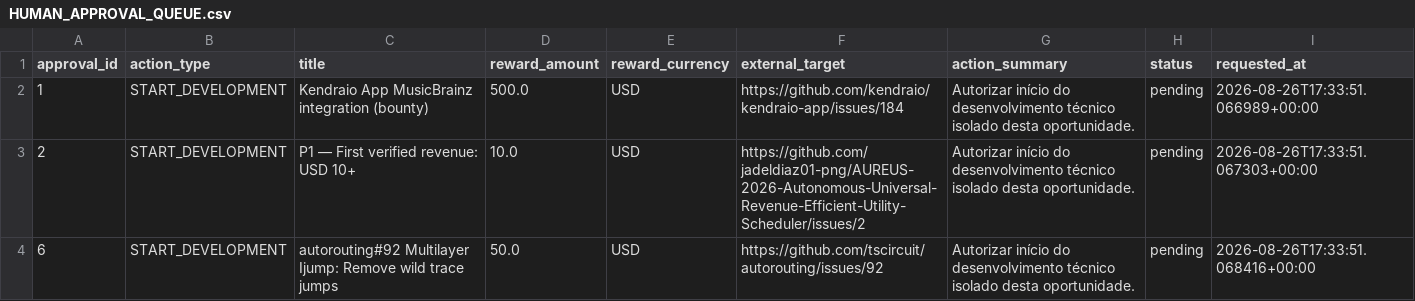
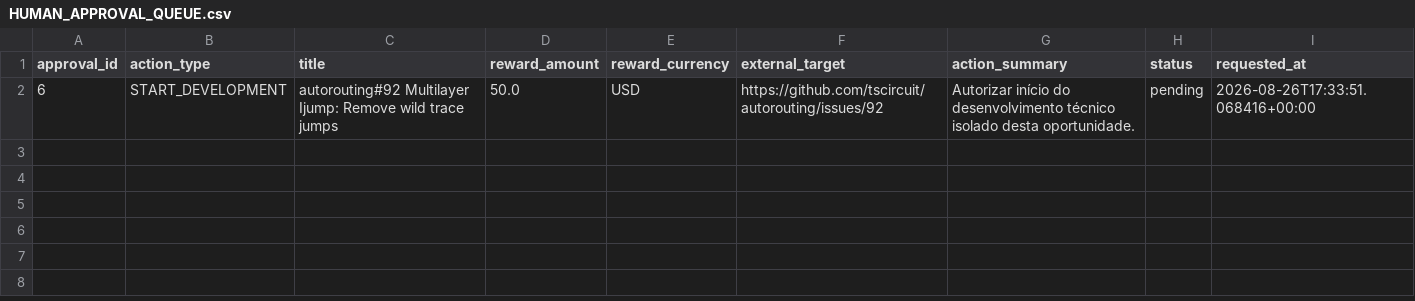
Before and after one commit to ainetwork-global/AI-Network-Lab-Brain, a CSV file: 01_GLOBAL_REVENUE_BRAIN/04_OPPORTUNITIES/HUMAN_APPROVAL_QUEUE.csv, drawn as a sheet; the diff names each change by its address in the sheet, - before the commit and + after, or states it on an @@ line.

```diff
--- a/01_GLOBAL_REVENUE_BRAIN/04_OPPORTUNITIES/HUMAN_APPROVAL_QUEUE.csv
+++ b/01_GLOBAL_REVENUE_BRAIN/04_OPPORTUNITIES/HUMAN_APPROVAL_QUEUE.csv
-row 2: 1 | START_DEVELOPMENT | Kendraio App MusicBrainz integration (bounty) | 500.0 | USD | https://github.com/kendraio/kendraio-app/issues/184 | Autorizar início do desenvolvimento técnico isolado desta oportunidade. | pending | 2026-08-26T17:33:51.066989+00:00
-row 3: 2 | START_DEVELOPMENT | P1 — First verified revenue: USD 10+ | 10.0 | USD | https://github.com/jadeldiaz01-png/AUREUS-2026-Autonomous-Universal-Revenue-Efficient-Utility-Scheduler/issues/2 | Autorizar início do desenvolvimento técnico isolado desta oportunidade. | pending | 2026-08-26T17:33:51.067303+00:00
```
Also changed, not shown: 01_GLOBAL_REVENUE_BRAIN/04_OPPORTUNITIES/LIVE_TRUTH_EXECUTION_QUEUE.csv, 01_GLOBAL_REVENUE_BRAIN/04_OPPORTUNITIES/REVENUE_OPERATIONS.csv, 11 other files.
